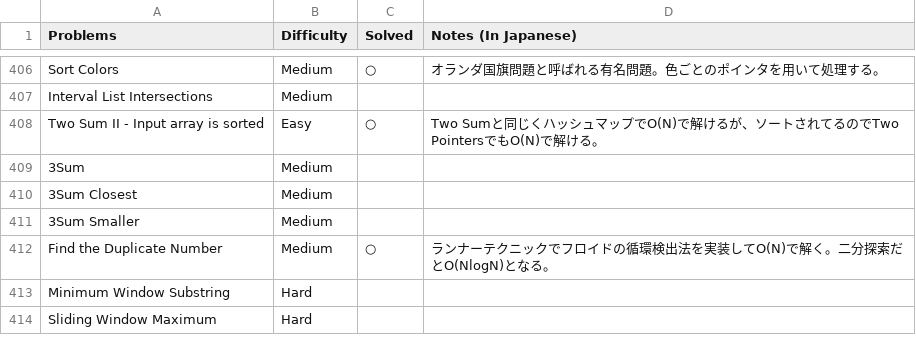
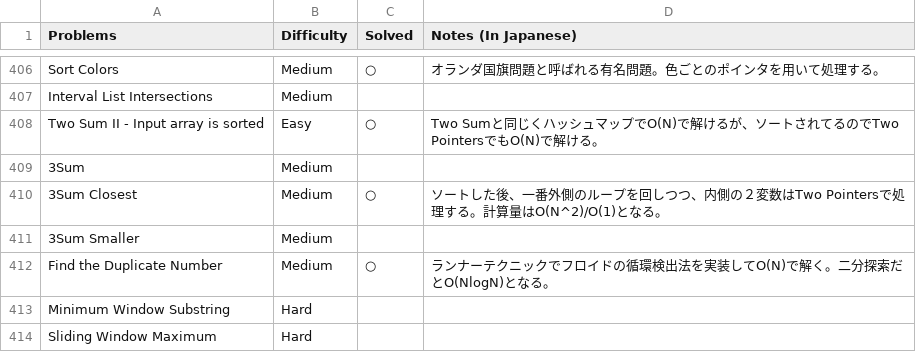
Before and after one commit to sokazaki/leetcode_solutions, a CSV file: todo_list.csv, drawn as a sheet; only a part is shown, gaps mark what is left out.

Commit message:
Update todo_list.csv

```diff
--- a/todo_list.csv
+++ b/todo_list.csv
@@ -409,3 +409,3 @@ Two Sum II - Input array is sorted,Easy,○,Two Sumと同じくハッシュマ
 3Sum,Medium,,
-3Sum Closest,Medium,,
+3Sum Closest,Medium,○,ソートした後、一番外側のループを回しつつ、内側の２変数はTwo Pointersで処理する。計算量はO(N^2)/O(1)となる。
 3Sum Smaller,Medium,,
```
